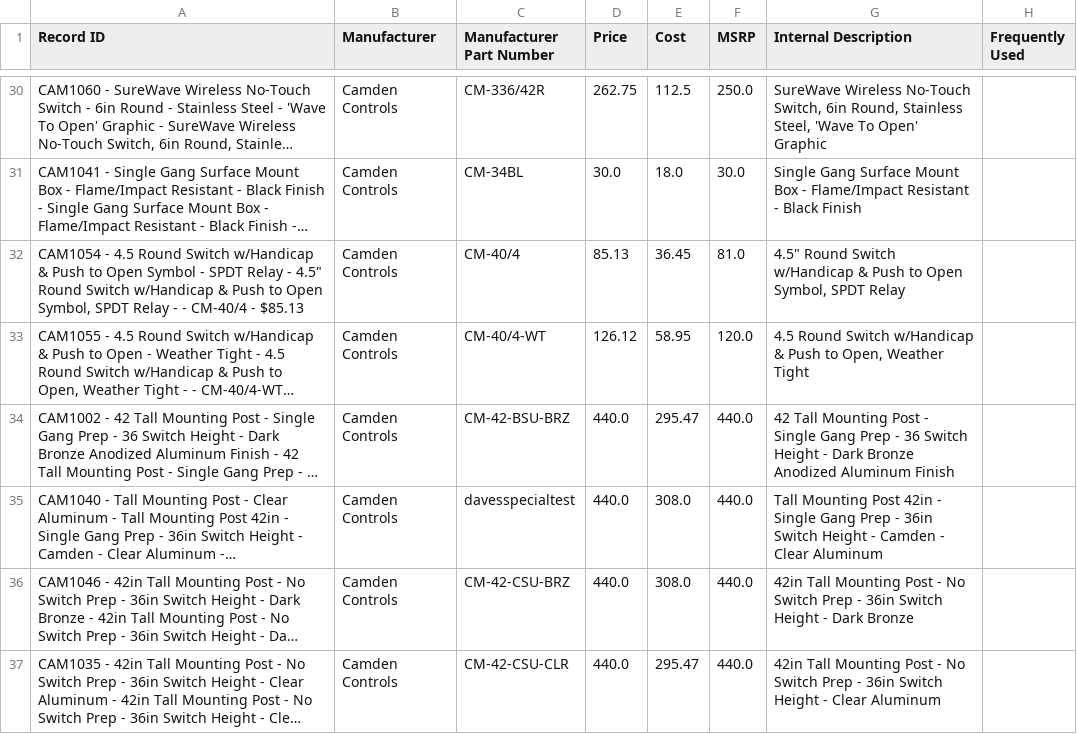
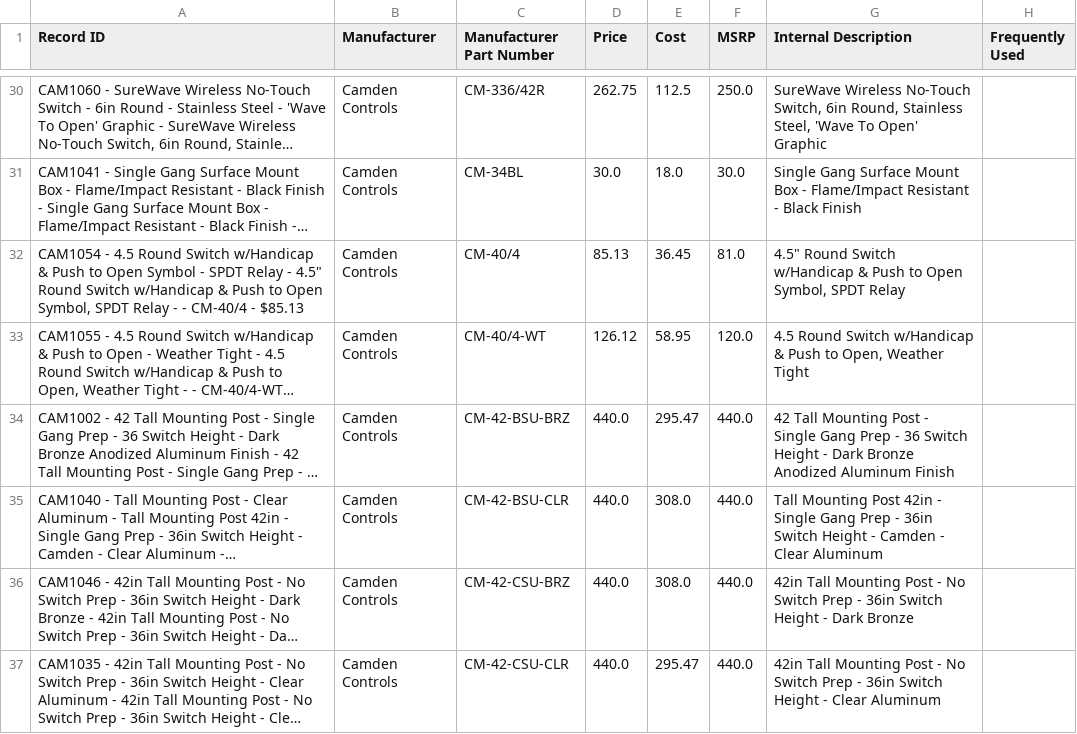
Before and after one commit to dmorawski/dmorawski.github.io, a CSV file: pricing.csv, drawn as a sheet; only a part is shown, gaps mark what is left out; long unchanged cells end in …; the diff names each change by its address in the sheet, - before the commit and + after, or states it on an @@ line.

```diff
--- a/pricing.csv
+++ b/pricing.csv
-C35 (Manufacturer Part Number): davesspecialtest
+C35 (Manufacturer Part Number): CM-42-BSU-CLR
```
Also changed, not shown: 1 other file.
